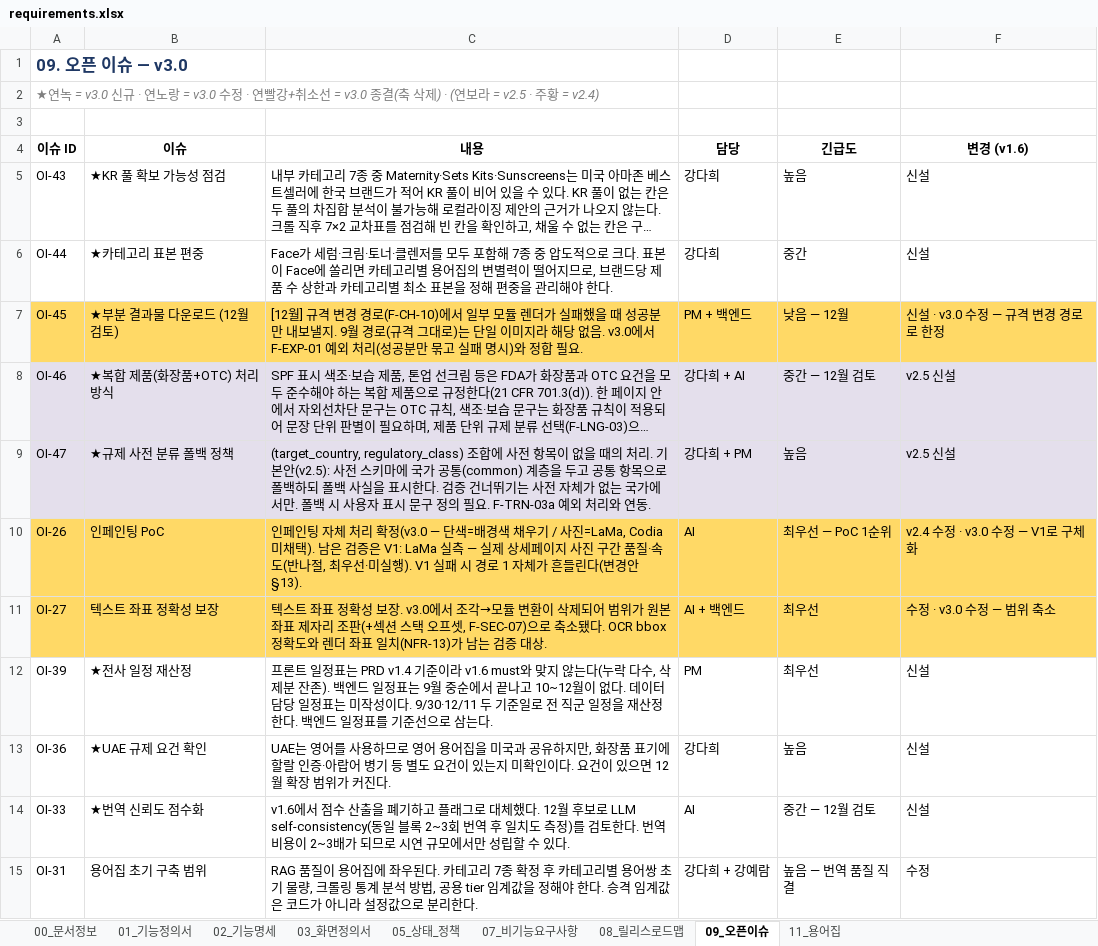
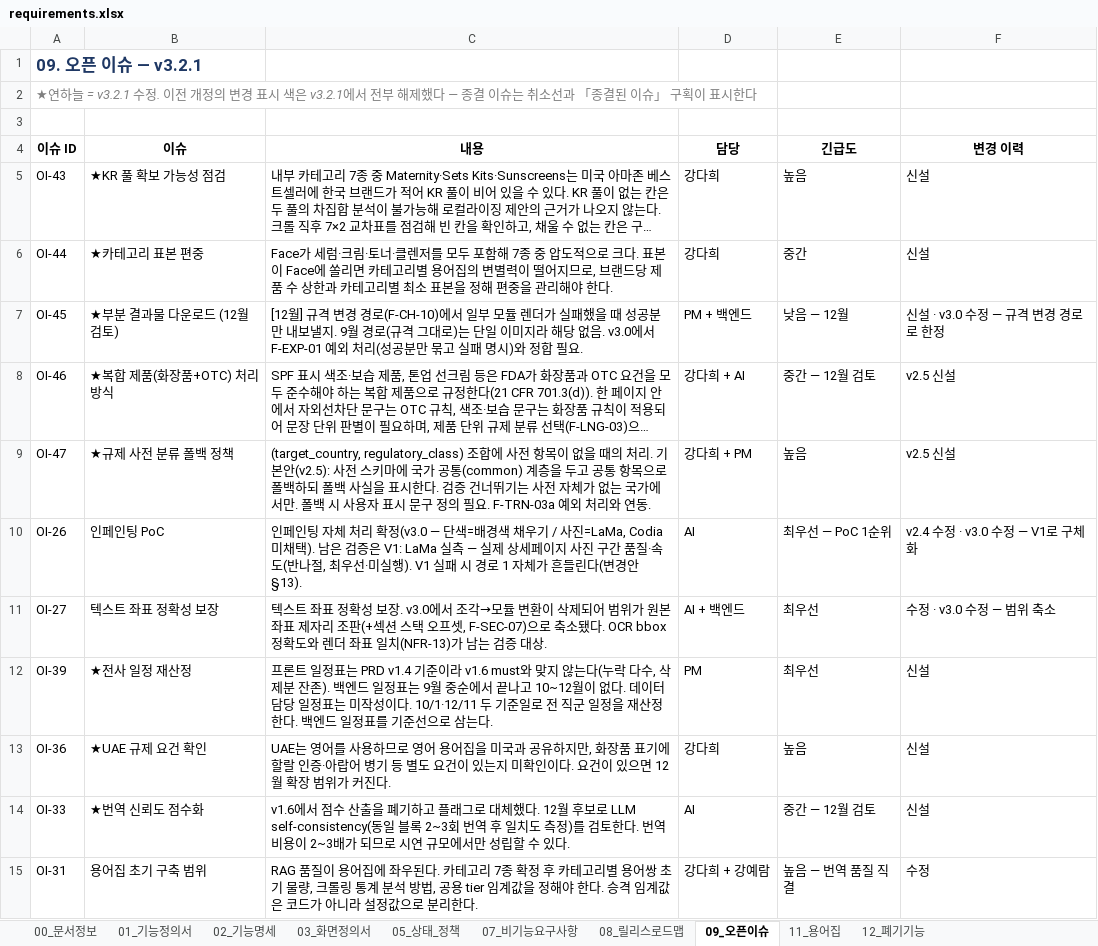
Before and after one commit to ai-pixlate/client, an Excel workbook: docs/reference/requirements.xlsx, sheet 09_오픈이슈, drawn as a sheet; only a part is shown; long unchanged cells end in …; values as stored, in another font and other column widths than the file's, no borders; charts and pictures not drawn; the diff covers the shown part only; the diff names each change by its address in the sheet, - before the commit and + after, or states it on an @@ line.

```diff
--- a/docs/reference/requirements.xlsx (sheet 09_오픈이슈)
+++ b/docs/reference/requirements.xlsx (sheet 09_오픈이슈)
+sheet tab: 12_폐기기능
-A1: 09. 오픈 이슈 — v3.0
+A1: 09. 오픈 이슈 — v3.2.1
-A2: ★연녹 = v3.0 신규 · 연노랑 = v3.0 수정 · 연빨강+취소선 = v3.0 종결(축 삭제) · (연보라 = v2.5 · 주황 = v2.4)
+A2: ★연하늘 = v3.2.1 수정. 이전 개정의 변경 표시 색은 v3.2.1에서 전부 해제했다 — 종결 이슈는 취소선과 「종결된 이슈」 구획이 표시한다
-F4: 변경 (v1.6)
+F4: 변경 이력
-A7:F7 fill: #FFD966
+A7:F7 fill: none
-A8:F9 fill: #E4DFEC
+A8:F9 fill: none
-A10:F11 fill: #FFD966
+A10:F11 fill: none
-C12: …성이다. 9/30·12/11 두 기준…
+C12: …성이다. 10/1·12/11 두 기준…
```
Also changed, not shown: 6 added rows, 8 edited cells and cell formats elsewhere in this sheet, sheet 02_기능명세, sheet 03_화면정의서, sheet 00_문서정보, sheet 07_비기능요구사항, sheet 01_기능정의서, sheet 11_용어집, 2 more sheets, charts or pictures.
